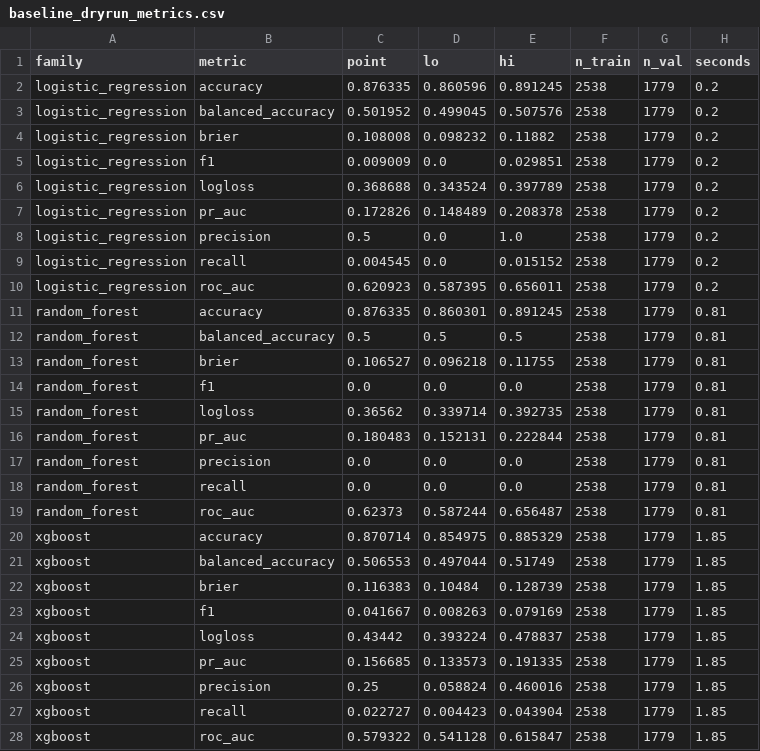
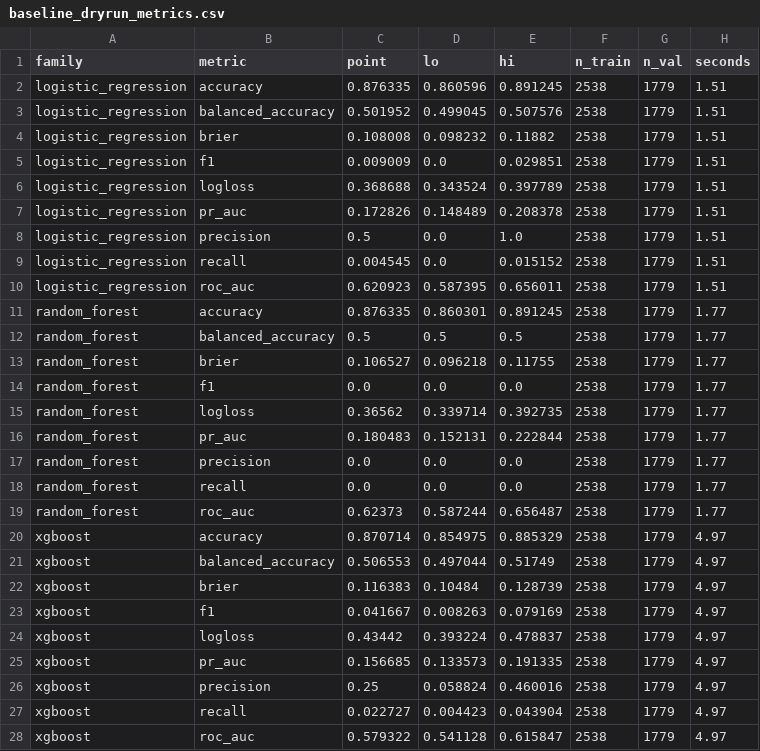
Before and after one commit to Culzz/credit-reliability-audit, a CSV file: reports/tables/baseline_dryrun_metrics.csv, drawn as a sheet; only a part is shown; the diff covers the shown part only.

```diff
--- a/reports/tables/baseline_dryrun_metrics.csv
+++ b/reports/tables/baseline_dryrun_metrics.csv
@@ -1,28 +1,28 @@
 family,metric,point,lo,hi,n_train,n_val,seconds
-logistic_regression,accuracy,0.876335,0.860596,0.891245,2538,1779,0.2
-logistic_regression,balanced_accuracy,0.501952,0.499045,0.507576,2538,1779,0.2
-logistic_regression,brier,0.108008,0.098232,0.11882,2538,1779,0.2
-logistic_regression,f1,0.009009,0.0,0.029851,2538,1779,0.2
-logistic_regression,logloss,0.368688,0.343524,0.397789,2538,1779,0.2
-logistic_regression,pr_auc,0.172826,0.148489,0.208378,2538,1779,0.2
-logistic_regression,precision,0.5,0.0,1.0,2538,1779,0.2
-logistic_regression,recall,0.004545,0.0,0.015152,2538,1779,0.2
-logistic_regression,roc_auc,0.620923,0.587395,0.656011,2538,1779,0.2
-random_forest,accuracy,0.876335,0.860301,0.891245,2538,1779,0.81
-random_forest,balanced_accuracy,0.5,0.5,0.5,2538,1779,0.81
-random_forest,brier,0.106527,0.096218,0.11755,2538,1779,0.81
-random_forest,f1,0.0,0.0,0.0,2538,1779,0.81
-random_forest,logloss,0.36562,0.339714,0.392735,2538,1779,0.81
-random_forest,pr_auc,0.180483,0.152131,0.222844,2538,1779,0.81
-random_forest,precision,0.0,0.0,0.0,2538,1779,0.81
-random_forest,recall,0.0,0.0,0.0,2538,1779,0.81
-random_forest,roc_auc,0.62373,0.587244,0.656487,2538,1779,0.81
-xgboost,accuracy,0.870714,0.854975,0.885329,2538,1779,1.85
-xgboost,balanced_accuracy,0.506553,0.497044,0.51749,2538,1779,1.85
-xgboost,brier,0.116383,0.10484,0.128739,2538,1779,1.85
-xgboost,f1,0.041667,0.008263,0.079169,2538,1779,1.85
-xgboost,logloss,0.43442,0.393224,0.478837,2538,1779,1.85
-xgboost,pr_auc,0.156685,0.133573,0.191335,2538,1779,1.85
-xgboost,precision,0.25,0.058824,0.460016,2538,1779,1.85
-xgboost,recall,0.022727,0.004423,0.043904,2538,1779,1.85
-xgboost,roc_auc,0.579322,0.541128,0.615847,2538,1779,1.85
+logistic_regression,accuracy,0.876335,0.860596,0.891245,2538,1779,1.51
+logistic_regression,balanced_accuracy,0.501952,0.499045,0.507576,2538,1779,1.51
+logistic_regression,brier,0.108008,0.098232,0.11882,2538,1779,1.51
+logistic_regression,f1,0.009009,0.0,0.029851,2538,1779,1.51
+logistic_regression,logloss,0.368688,0.343524,0.397789,2538,1779,1.51
+logistic_regression,pr_auc,0.172826,0.148489,0.208378,2538,1779,1.51
+logistic_regression,precision,0.5,0.0,1.0,2538,1779,1.51
+logistic_regression,recall,0.004545,0.0,0.015152,2538,1779,1.51
+logistic_regression,roc_auc,0.620923,0.587395,0.656011,2538,1779,1.51
+random_forest,accuracy,0.876335,0.860301,0.891245,2538,1779,1.77
+random_forest,balanced_accuracy,0.5,0.5,0.5,2538,1779,1.77
+random_forest,brier,0.106527,0.096218,0.11755,2538,1779,1.77
+random_forest,f1,0.0,0.0,0.0,2538,1779,1.77
+random_forest,logloss,0.36562,0.339714,0.392735,2538,1779,1.77
+random_forest,pr_auc,0.180483,0.152131,0.222844,2538,1779,1.77
+random_forest,precision,0.0,0.0,0.0,2538,1779,1.77
+random_forest,recall,0.0,0.0,0.0,2538,1779,1.77
+random_forest,roc_auc,0.62373,0.587244,0.656487,2538,1779,1.77
+xgboost,accuracy,0.870714,0.854975,0.885329,2538,1779,4.97
+xgboost,balanced_accuracy,0.506553,0.497044,0.51749,2538,1779,4.97
+xgboost,brier,0.116383,0.10484,0.128739,2538,1779,4.97
+xgboost,f1,0.041667,0.008263,0.079169,2538,1779,4.97
+xgboost,logloss,0.43442,0.393224,0.478837,2538,1779,4.97
+xgboost,pr_auc,0.156685,0.133573,0.191335,2538,1779,4.97
+xgboost,precision,0.25,0.058824,0.460016,2538,1779,4.97
+xgboost,recall,0.022727,0.004423,0.043904,2538,1779,4.97
+xgboost,roc_auc,0.579322,0.541128,0.615847,2538,1779,4.97
```
Also changed, not shown: 9 edited cells elsewhere in this file, reports/tables/calibration_audit_dryrun.csv, 5 other files.
